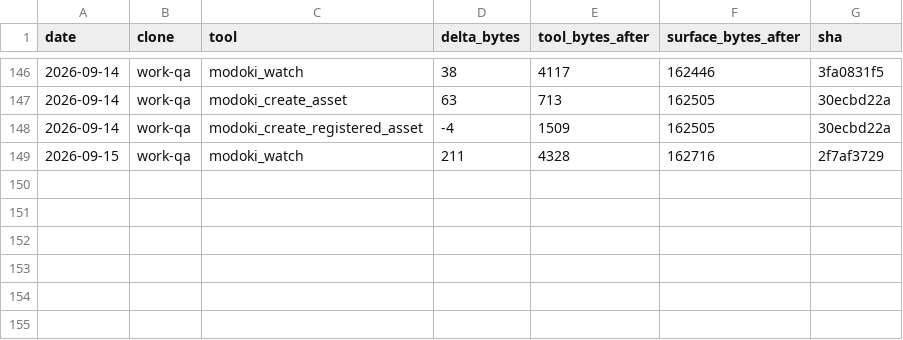
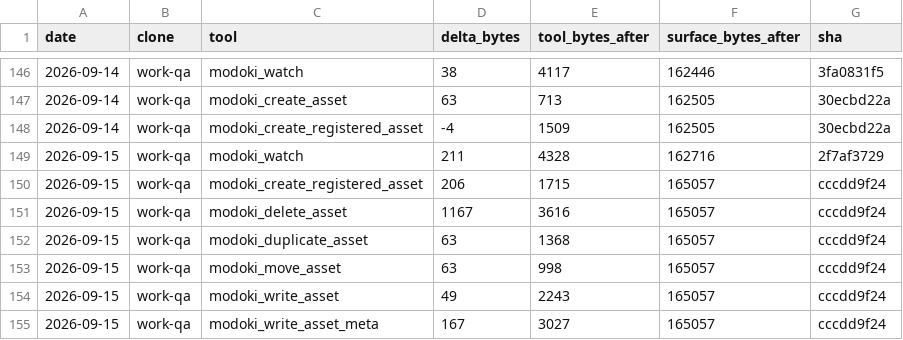
Before and after one commit to lsgmasa33/modoki-engine, a CSV file: engine/tools/modoki-mcp/ledger/work-qa.csv, drawn as a sheet; only a part is shown, gaps mark what is left out; the diff names each change by its address in the sheet, - before the commit and + after, or states it on an @@ line.

```diff
--- a/engine/tools/modoki-mcp/ledger/work-qa.csv
+++ b/engine/tools/modoki-mcp/ledger/work-qa.csv
+row 150: 2026-09-15 | work-qa | modoki_create_registered_asset | 206 | 1715 | 165057 | cccdd9f24
+row 151: 2026-09-15 | work-qa | modoki_delete_asset | 1167 | 3616 | 165057 | cccdd9f24
+row 152: 2026-09-15 | work-qa | modoki_duplicate_asset | 63 | 1368 | 165057 | cccdd9f24
+row 153: 2026-09-15 | work-qa | modoki_move_asset | 63 | 998 | 165057 | cccdd9f24
+row 154: 2026-09-15 | work-qa | modoki_write_asset | 49 | 2243 | 165057 | cccdd9f24
+row 155: 2026-09-15 | work-qa | modoki_write_asset_meta | 167 | 3027 | 165057 | cccdd9f24
```
Also changed, not shown: 26 other files.
